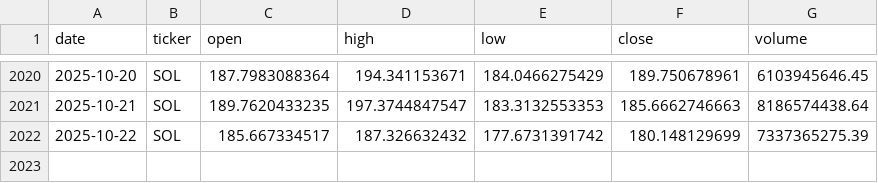
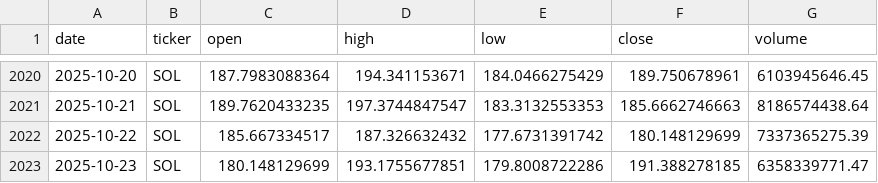
Before and after one commit to gvswann/Crypto-Demo-Kaggle-Downloader-MK.-II, a CSV file: data/SOL.csv, drawn as a sheet; only a part is shown, gaps mark what is left out; the diff names each change by its address in the sheet, - before the commit and + after, or states it on an @@ line.

```diff
--- a/data/SOL.csv
+++ b/data/SOL.csv
+row 2023: 2025-10-23 | SOL | 180.148129699 | 193.1755677851 | 179.8008722286 | 191.388278185 | 6358339771.47
```
Also changed, not shown: data/BCH.csv, data/BNB.csv, 15 other files.
